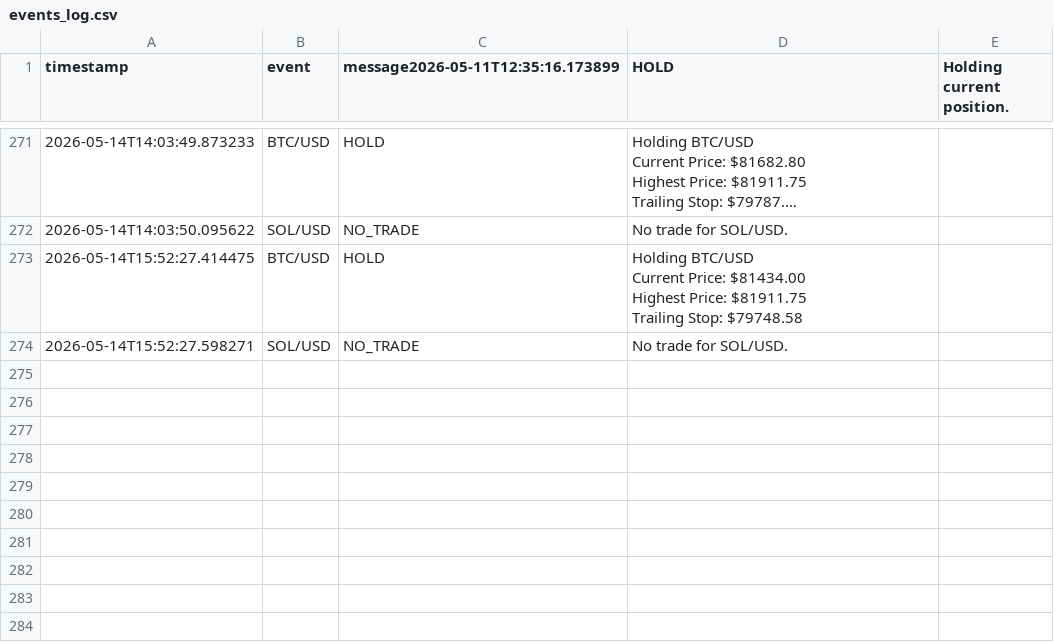
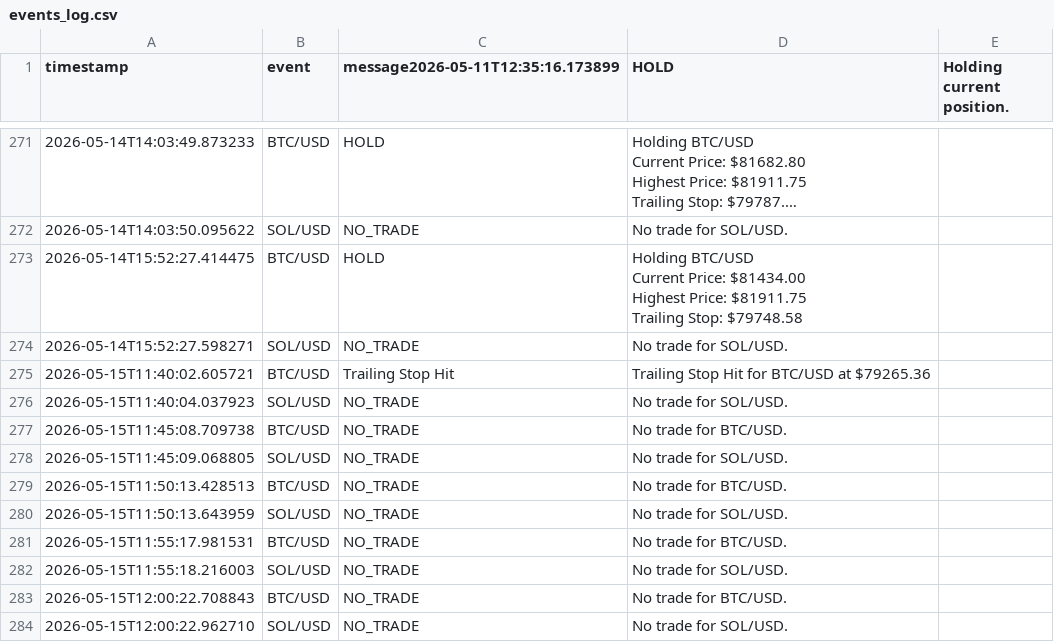
Before and after one commit to rnhumphreys123-pixel/coinbase-multi-coin-bot, a CSV file: events_log.csv, drawn as a sheet; only a part is shown, gaps mark what is left out; long unchanged cells end in ….

```diff
--- a/events_log.csv
+++ b/events_log.csv
@@ -361 +361,11 @@ Trailing Stop: $79748.58"
 2026-05-14T15:52:27.598271,SOL/USD,NO_TRADE,No trade for SOL/USD.
+2026-05-15T11:40:02.605721,BTC/USD,Trailing Stop Hit,Trailing Stop Hit for BTC/USD at $79265.36
+2026-05-15T11:40:04.037923,SOL/USD,NO_TRADE,No trade for SOL/USD.
+2026-05-15T11:45:08.709738,BTC/USD,NO_TRADE,No trade for BTC/USD.
+2026-05-15T11:45:09.068805,SOL/USD,NO_TRADE,No trade for SOL/USD.
+2026-05-15T11:50:13.428513,BTC/USD,NO_TRADE,No trade for BTC/USD.
+2026-05-15T11:50:13.643959,SOL/USD,NO_TRADE,No trade for SOL/USD.
+2026-05-15T11:55:17.981531,BTC/USD,NO_TRADE,No trade for BTC/USD.
+2026-05-15T11:55:18.216003,SOL/USD,NO_TRADE,No trade for SOL/USD.
+2026-05-15T12:00:22.708843,BTC/USD,NO_TRADE,No trade for BTC/USD.
+2026-05-15T12:00:22.962710,SOL/USD,NO_TRADE,No trade for SOL/USD.
```
Also changed, not shown: candles_log.csv, equity_log.csv, 5 other files.
